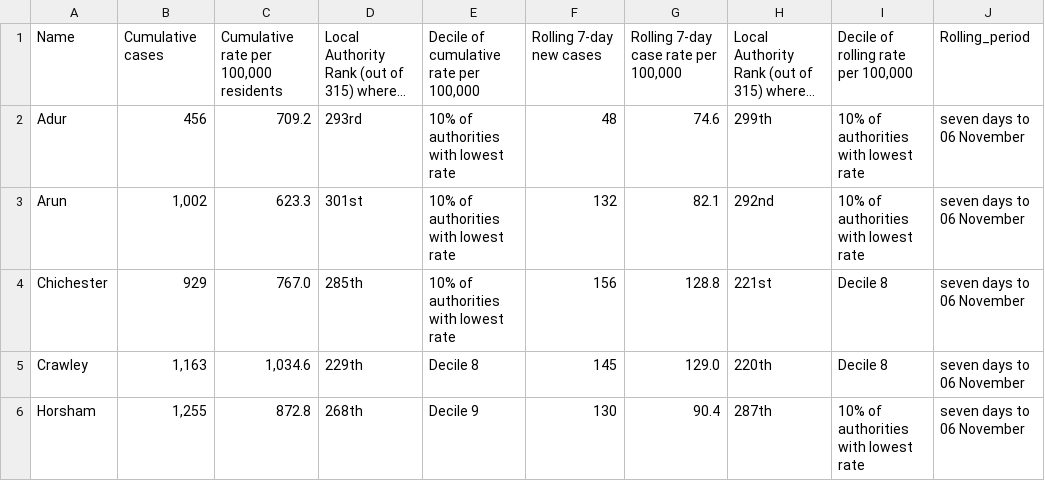
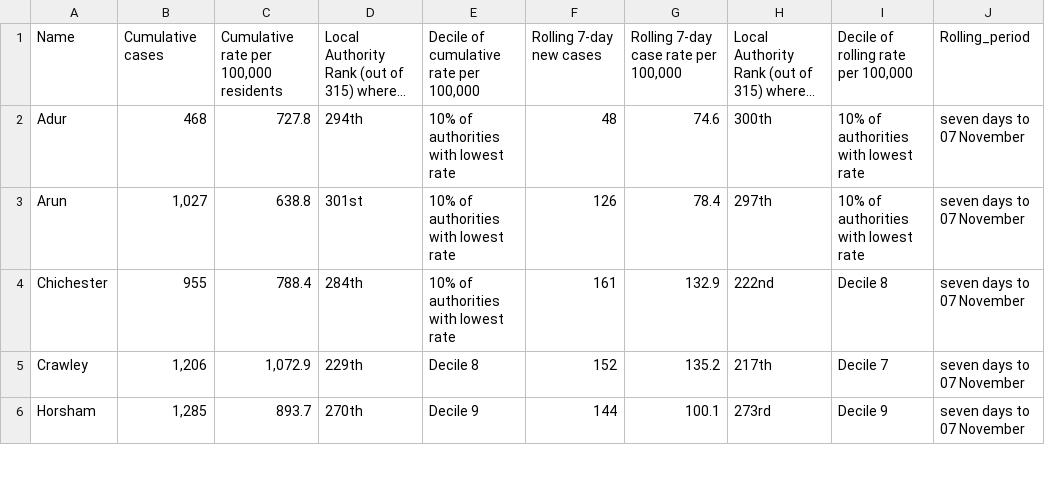
Before and after one commit to psychty/wsx_covid_datapack_public, a CSV file: Outputs/ltla_rate_wsx.csv, drawn as a sheet; only a part is shown; long unchanged cells end in …; ↵ is a line break in a cell; the diff covers the shown part only; the diff names each change by its address in the sheet, - before the commit and + after, or states it on an @@ line.

```diff
--- a/Outputs/ltla_rate_wsx.csv
+++ b/Outputs/ltla_rate_wsx.csv
-B2: 456
+B2: 468
-C2: 709.2
+C2: 727.8
-D2: 293rd
+D2: 294th
-H2: 299th
+H2: 300th
-J2:J6: seven days to 06 November
+J2:J6: seven days to 07 November
-B3: 1,002
+B3: 1,027
-C3: 623.3
+C3: 638.8
-F3: 132
+F3: 126
-G3: 82.1
+G3: 78.4
-H3: 292nd
+H3: 297th
-B4: 929
+B4: 955
-C4: 767.0
+C4: 788.4
-D4: 285th
+D4: 284th
-F4: 156
+F4: 161
-G4: 128.8
+G4: 132.9
-H4: 221st
+H4: 222nd
-B5: 1,163
+B5: 1,206
-C5: 1,034.6
+C5: 1,072.9
-F5: 145
+F5: 152
-G5: 129.0
+G5: 135.2
-H5: 220th
+H5: 217th
-I5: Decile 8
+I5: Decile 7
-B6: 1,255
+B6: 1,285
-C6: 872.8
+C6: 893.7
-D6: 268th
+D6: 270th
-F6: 130
+F6: 144
-G6: 90.4
+G6: 100.1
-H6: 287th
+H6: 273rd
-I6: 10% of authorities ↵ with lowest rate
+I6: Decile 9
```
Also changed, not shown: 20 edited cells elsewhere in this file, Outputs/utla_rate_wsx.csv, 45 other files.
